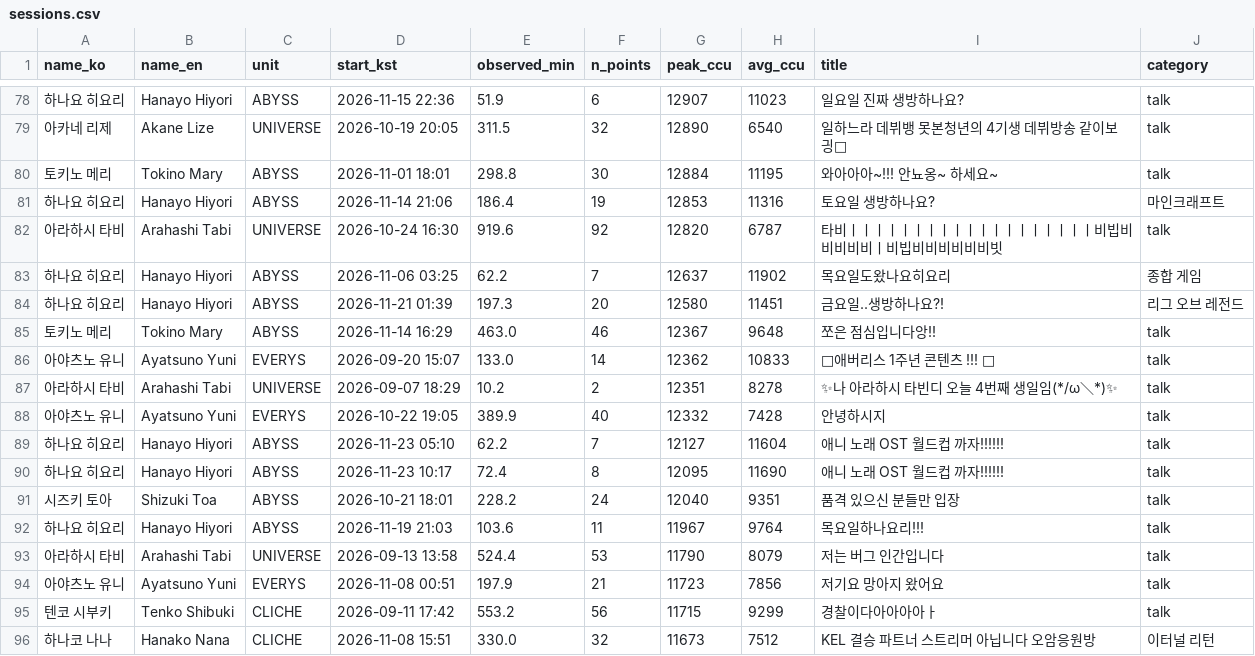
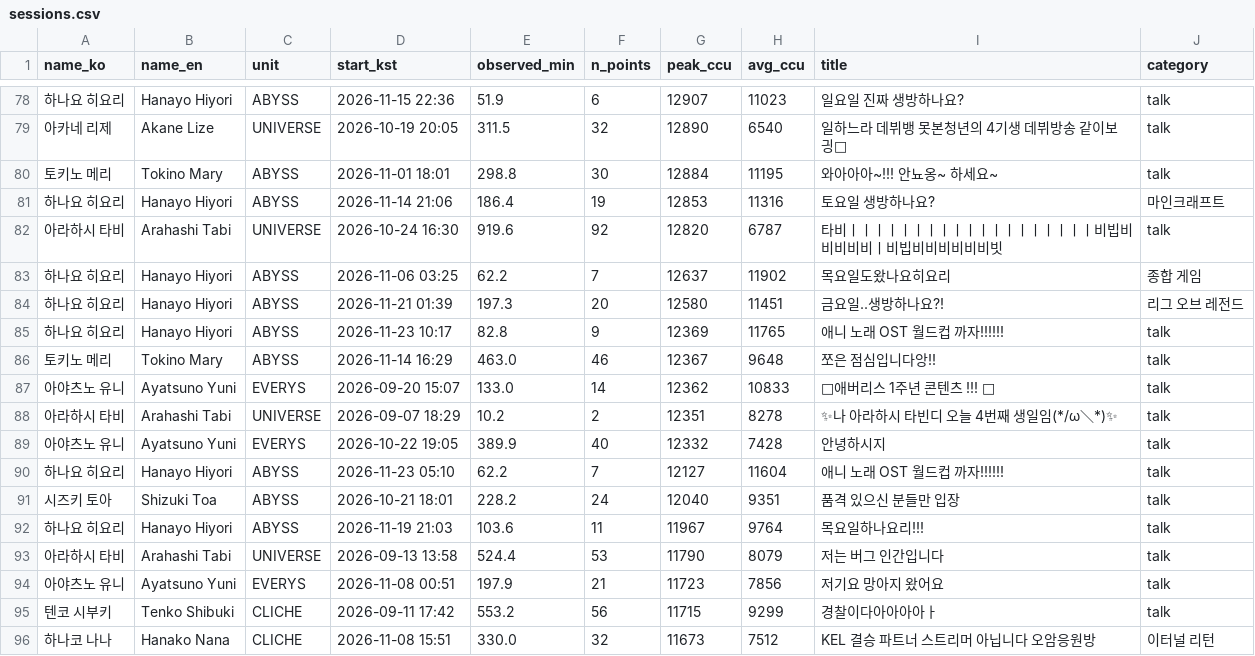
Before and after one commit to Argenviol/stellive-analytics, a CSV file: youtube_analyze_all/08_live_viewership/data/sessions.csv, drawn as a sheet; only a part is shown, gaps mark what is left out; removed rows and columns are numbered as before the commit, all else as after; the diff names each change by its address in the sheet, - before the commit and + after, or states it on an @@ line.

```diff
--- a/youtube_analyze_all/08_live_viewership/data/sessions.csv
+++ b/youtube_analyze_all/08_live_viewership/data/sessions.csv
+row 85: 하나요 히요리 | Hanayo Hiyori | ABYSS | 2026-11-23 10:17 | 82.8 | 9 | 12369 | 11765 | 애니 노래 OST 월드컵 까자!!!!!! | talk
-row 90: 하나요 히요리 | Hanayo Hiyori | ABYSS | 2026-11-23 10:17 | 72.4 | 8 | 12095 | 11690 | 애니 노래 OST 월드컵 까자!!!!!! | talk
```
Also changed, not shown: youtube_analyze_all/08_live_viewership/data/member_metrics.csv, 12 other files.
